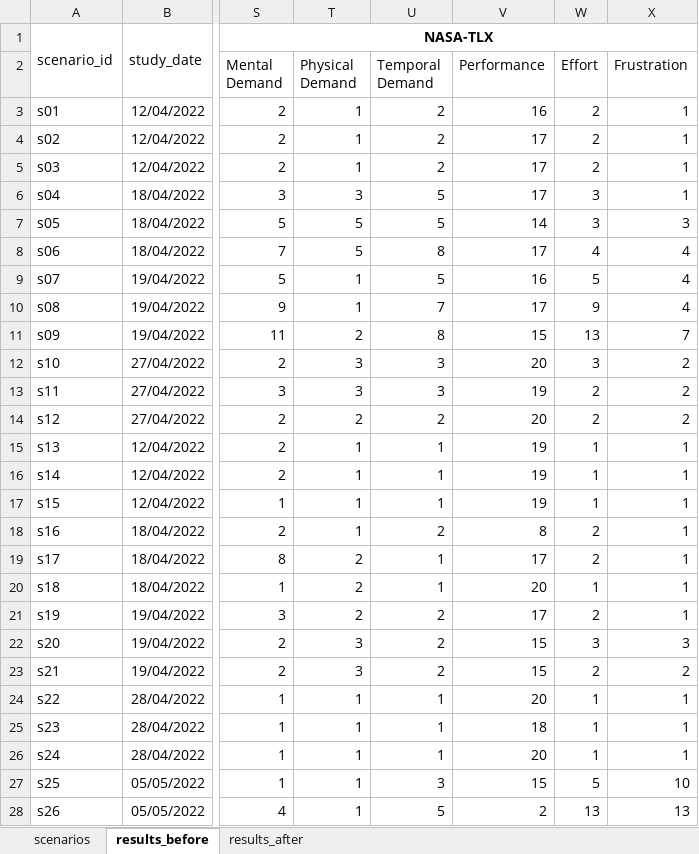
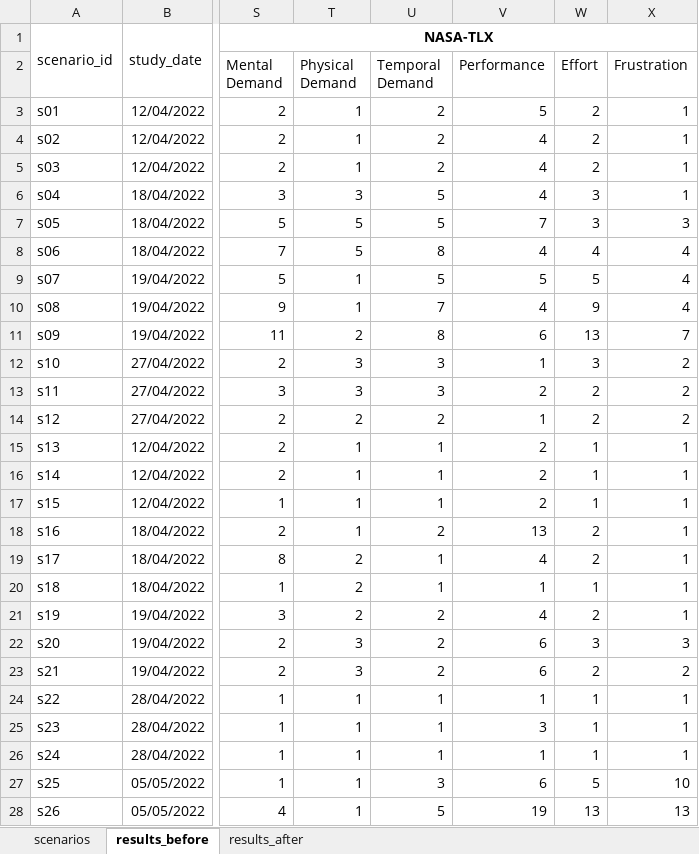
Before and after one commit to MIMBCD-UI/sa-uta11-results, an Excel workbook: data/mimbcdui_uta11_scenarios.xlsx, sheet results_before, drawn as a sheet; only a part is shown, gaps mark what is left out; values as stored, in another font and other column widths than the file's, no borders; the diff covers the shown part only; the diff names each change by its address in the sheet, - before the commit and + after, or states it on an @@ line.

```diff
--- a/data/mimbcdui_uta11_scenarios.xlsx (sheet results_before)
+++ b/data/mimbcdui_uta11_scenarios.xlsx (sheet results_before)
-V3 (Performance): 16
+V3 (Performance): 5
-V4:V6 (Performance): 17
+V4:V6 (Performance): 4
-V7 (Performance): 14
+V7 (Performance): 7
-V8 (Performance): 17
+V8 (Performance): 4
-V9 (Performance): 16
+V9 (Performance): 5
-V10 (Performance): 17
+V10 (Performance): 4
-V11 (Performance): 15
+V11 (Performance): 6
-V12 (Performance): 20
+V12 (Performance): 1
-V13 (Performance): 19
+V13 (Performance): 2
-V14 (Performance): 20
+V14 (Performance): 1
-V15:V17 (Performance): 19
+V15:V17 (Performance): 2
-V18 (Performance): 8
+V18 (Performance): 13
-V19 (Performance): 17
+V19 (Performance): 4
-V20 (Performance): 20
+V20 (Performance): 1
-V21 (Performance): 17
+V21 (Performance): 4
-V22:V23 (Performance): 15
+V22:V23 (Performance): 6
-V24 (Performance): 20
+V24 (Performance): 1
-V25 (Performance): 18
+V25 (Performance): 3
-V26 (Performance): 20
+V26 (Performance): 1
-V27 (Performance): 15
+V27 (Performance): 6
-V28 (Performance): 2
+V28 (Performance): 19
```
Also changed, not shown: 22 edited cells elsewhere in this sheet, 3 other files.
